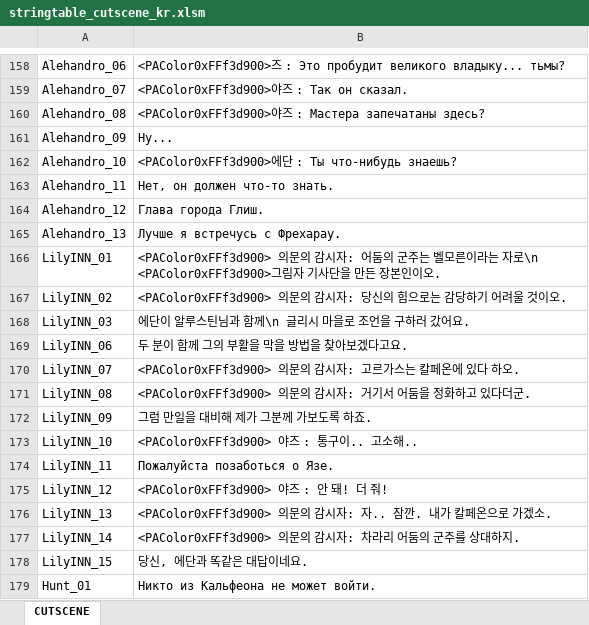
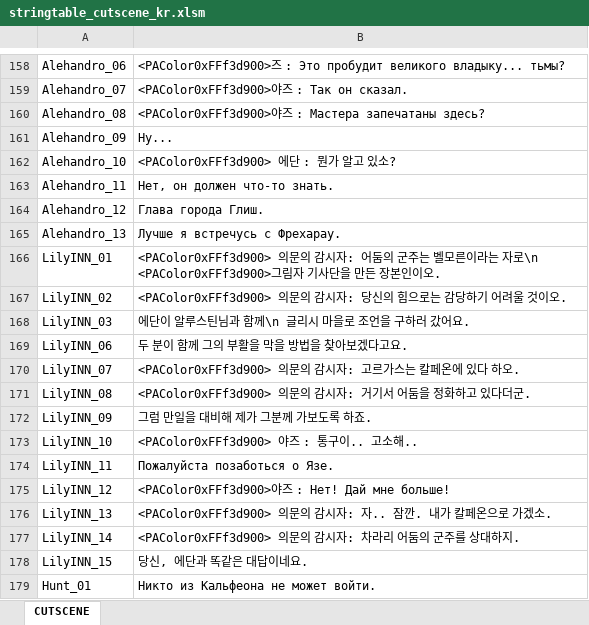
Before and after one commit to dinamizan/BDORUS_SmallFont, an Excel workbook: prestringtable/kr/stringtable_cutscene_kr.xlsm, sheet CUTSCENE, drawn as a sheet; only a part is shown, gaps mark what is left out; values as stored, in another font and other column widths than the file's, no borders; the diff covers the shown part only; the diff names each change by its address in the sheet, - before the commit and + after, or states it on an @@ line.

```diff
--- a/prestringtable/kr/stringtable_cutscene_kr.xlsm (sheet CUTSCENE)
+++ b/prestringtable/kr/stringtable_cutscene_kr.xlsm (sheet CUTSCENE)
-B162: <PAColor0xFFf3d900>에단 : Ты что-нибудь знаешь?
+B162: <PAColor0xFFf3d900> 에단 : 뭔가 알고 있소?
-B175: <PAColor0xFFf3d900> 야즈 : 안 돼! 더 줘!
+B175: <PAColor0xFFf3d900>야즈 : Нет! Дай мне больше!
```
Also changed, not shown: 7 edited cells elsewhere in this sheet, prestringtable/kr/stringtable_kr.xlsm, prestringtable/kr/symbolnostringtable_kr.xlsm, 2 other files.
